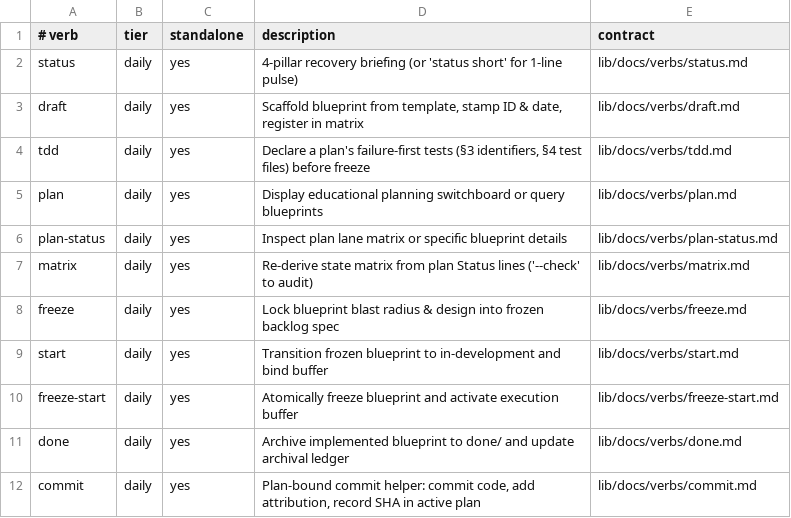
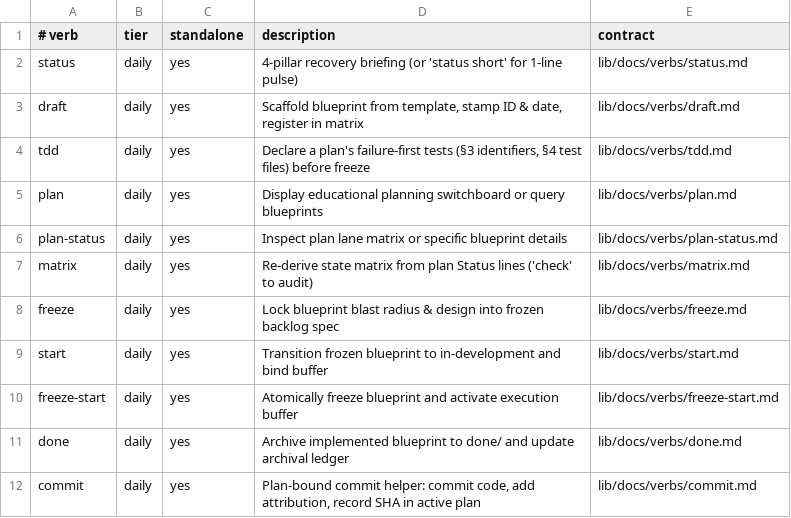
Before and after one commit to aapp-protocol/aapp-kit, a TSV file: lib/verbs.tsv, drawn as a sheet; only a part is shown.

Commit message:
feat(cli): enforce zero double-dash bare keyword tokens across verbs
AI-Agent: Antigravity

AI-Vendor: Google

AI-Model: gemini-1.5-pro

```diff
--- a/lib/verbs.tsv
+++ b/lib/verbs.tsv
@@ -6,3 +6,3 @@ plan	daily	yes	Display educational planning switchboard or query blueprints	lib/
 plan-status	daily	yes	Inspect plan lane matrix or specific blueprint details	lib/docs/verbs/plan-status.md
-matrix	daily	yes	Re-derive state matrix from plan Status lines ('--check' to audit)	lib/docs/verbs/matrix.md
+matrix	daily	yes	Re-derive state matrix from plan Status lines ('check' to audit)	lib/docs/verbs/matrix.md
 freeze	daily	yes	Lock blueprint blast radius & design into frozen backlog spec	lib/docs/verbs/freeze.md
```
Also changed, not shown: 13 other files.
